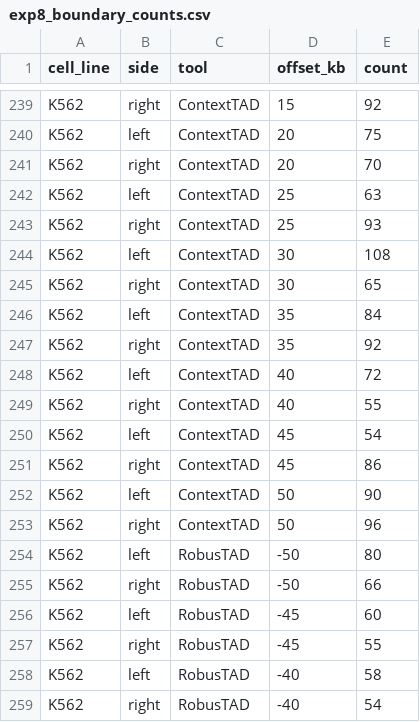
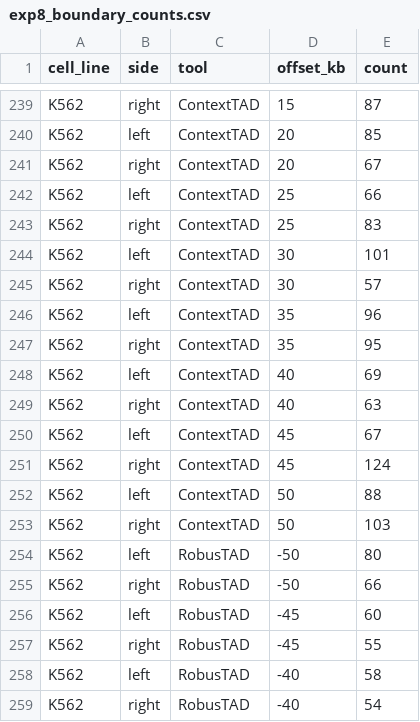
Before and after one commit to ai4nucleome/ContextTAD, a CSV file: 3-evaluation/common/exp8_othercell_both_ctcf_chipseq/exp8_csv/exp8_boundary_counts.csv, drawn as a sheet; only a part is shown, gaps mark what is left out; the diff covers the shown part only; the diff names each change by its address in the sheet, - before the commit and + after, or states it on an @@ line.

```diff
--- a/3-evaluation/common/exp8_othercell_both_ctcf_chipseq/exp8_csv/exp8_boundary_counts.csv
+++ b/3-evaluation/common/exp8_othercell_both_ctcf_chipseq/exp8_csv/exp8_boundary_counts.csv
-E239 (count): 92
+E239 (count): 87
-E240 (count): 75
+E240 (count): 85
-E241 (count): 70
+E241 (count): 67
-E242 (count): 63
+E242 (count): 66
-E243 (count): 93
+E243 (count): 83
-E244 (count): 108
+E244 (count): 101
-E245 (count): 65
+E245 (count): 57
-E246 (count): 84
+E246 (count): 96
-E247 (count): 92
+E247 (count): 95
-E248 (count): 72
+E248 (count): 69
-E249 (count): 55
+E249 (count): 63
-E250 (count): 54
+E250 (count): 67
-E251 (count): 86
+E251 (count): 124
-E252 (count): 90
+E252 (count): 88
-E253 (count): 96
+E253 (count): 103
```
Also changed, not shown: 67 edited cells elsewhere in this file, 0-data/contexttad_eval_results/exp6_results_all.csv, 0-data/contexttad_eval_results/exp8_boundary_counts.csv, 49 other files.
